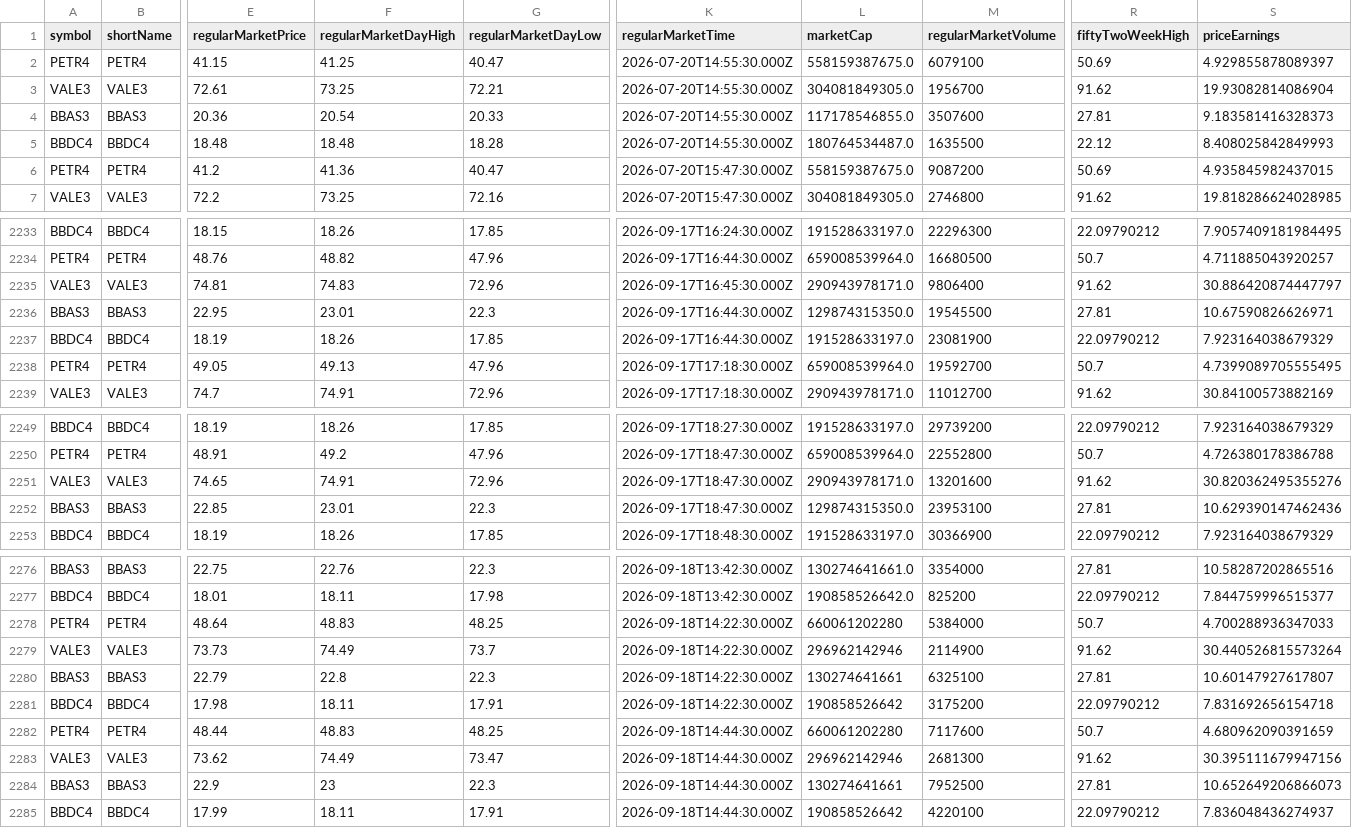
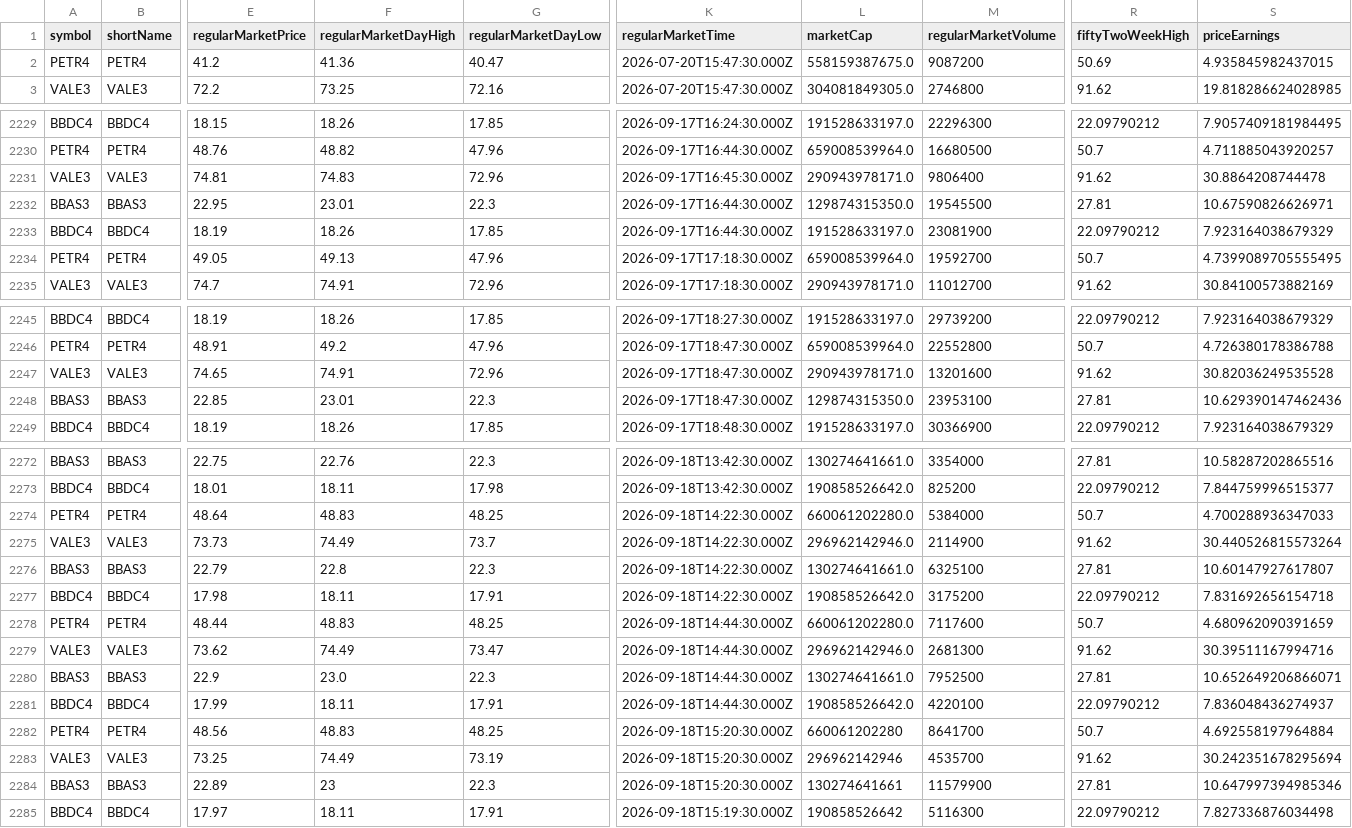
Before and after one commit to nelsoneltz/stock_monitor_bot, a CSV file: stock_data.csv, drawn as a sheet; only a part is shown, gaps mark what is left out; removed rows and columns are numbered as before the commit, all else as after; rows hold the shown columns only; the diff names each change by its address in the sheet, - before the commit and + after, or states it on an @@ line.

```diff
--- a/stock_data.csv
+++ b/stock_data.csv
-row 2: PETR4 | PETR4 | 41.15 | 41.25 | 40.47 | 2026-07-20T14:55:30.000Z | 558159387675.0 | 6079100 | 50.69 | 4.929855878089397
-row 3: VALE3 | VALE3 | 72.61 | 73.25 | 72.21 | 2026-07-20T14:55:30.000Z | 304081849305.0 | 1956700 | 91.62 | 19.93082814086904
-row 4: BBAS3 | BBAS3 | 20.36 | 20.54 | 20.33 | 2026-07-20T14:55:30.000Z | 117178546855.0 | 3507600 | 27.81 | 9.183581416328373
-row 5: BBDC4 | BBDC4 | 18.48 | 18.48 | 18.28 | 2026-07-20T14:55:30.000Z | 180764534487.0 | 1635500 | 22.12 | 8.408025842849993
-S2231 (priceEarnings): 30.886420874447797
+S2231 (priceEarnings): 30.8864208744478
-S2247 (priceEarnings): 30.820362495355276
+S2247 (priceEarnings): 30.82036249535528
-L2274 (marketCap): 660061202280
+L2274 (marketCap): 660061202280.0
-L2275 (marketCap): 296962142946
+L2275 (marketCap): 296962142946.0
-L2276 (marketCap): 130274641661
+L2276 (marketCap): 130274641661.0
-L2277 (marketCap): 190858526642
+L2277 (marketCap): 190858526642.0
-L2278 (marketCap): 660061202280
+L2278 (marketCap): 660061202280.0
-L2279 (marketCap): 296962142946
+L2279 (marketCap): 296962142946.0
-S2279 (priceEarnings): 30.395111679947156
+S2279 (priceEarnings): 30.39511167994716
-F2280 (regularMarketDayHigh): 23
+F2280 (regularMarketDayHigh): 23.0
-L2280 (marketCap): 130274641661
+L2280 (marketCap): 130274641661.0
-S2280 (priceEarnings): 10.652649206866073
+S2280 (priceEarnings): 10.652649206866071
-L2281 (marketCap): 190858526642
+L2281 (marketCap): 190858526642.0
+row 2282: PETR4 | PETR4 | 48.56 | 48.83 | 48.25 | 2026-09-18T15:20:30.000Z | 660061202280 | 8641700 | 50.7 | 4.692558197964884
+row 2283: VALE3 | VALE3 | 73.25 | 74.49 | 73.19 | 2026-09-18T15:20:30.000Z | 296962142946 | 4535700 | 91.62 | 30.242351678295694
+row 2284: BBAS3 | BBAS3 | 22.89 | 23 | 22.3 | 2026-09-18T15:20:30.000Z | 130274641661 | 11579900 | 27.81 | 10.647997394985346
+row 2285: BBDC4 | BBDC4 | 17.97 | 18.11 | 17.91 | 2026-09-18T15:19:30.000Z | 190858526642 | 5116300 | 22.09790212 | 7.827336876034498
```
Also changed, not shown: 5 other files.
